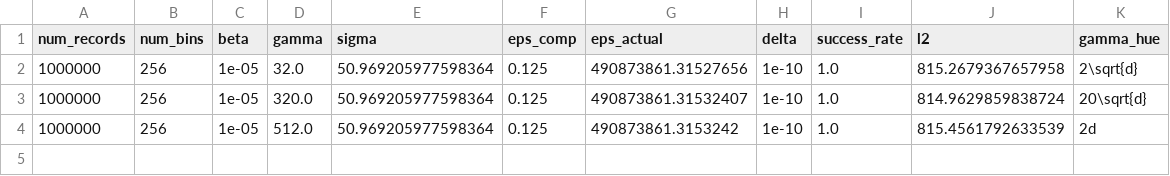
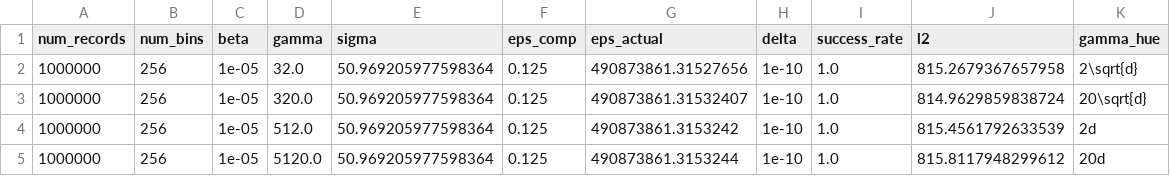
Before and after one commit to jvhs0706/GPM, a CSV file: logs/hist-da.csv, drawn as a sheet; the diff names each change by its address in the sheet, - before the commit and + after, or states it on an @@ line.

Commit message:
Add histogram results to logs/hist-da.csv, with num_bins=256, eps=0.125, beta=1e-5, gamma=5120.

```diff
--- a/logs/hist-da.csv
+++ b/logs/hist-da.csv
+row 5: 1000000 | 256 | 1e-05 | 5120.0 | 50.969205977598364 | 0.125 | 490873861.3153244 | 1e-10 | 1.0 | 815.8117948299612 | 20d
```
